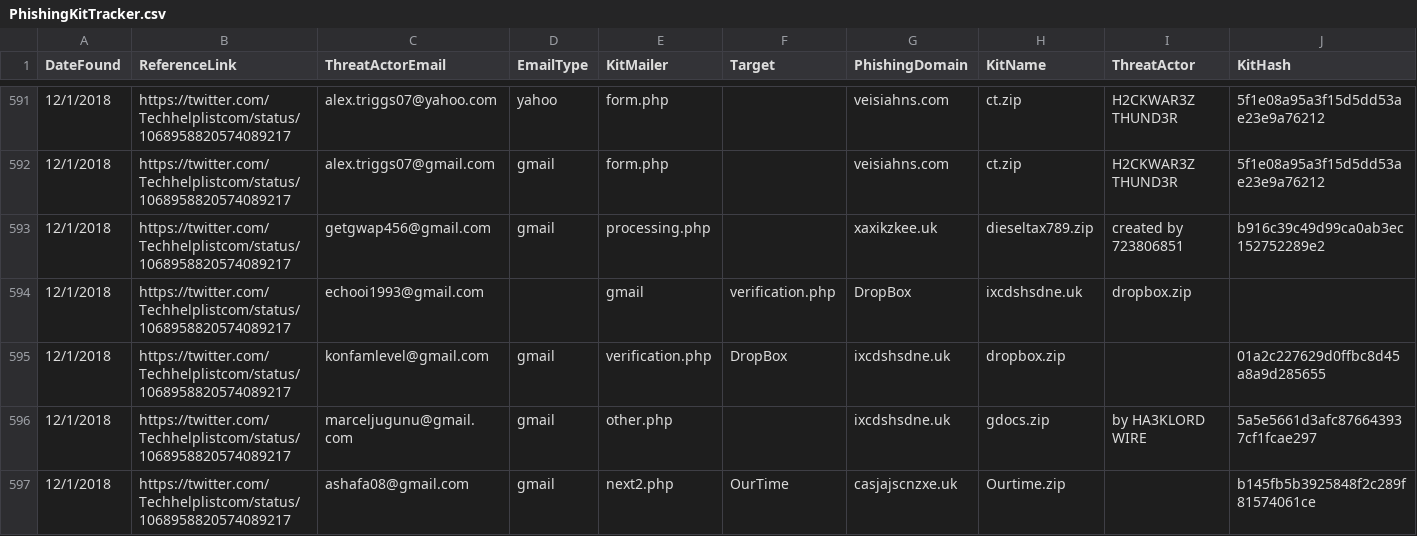
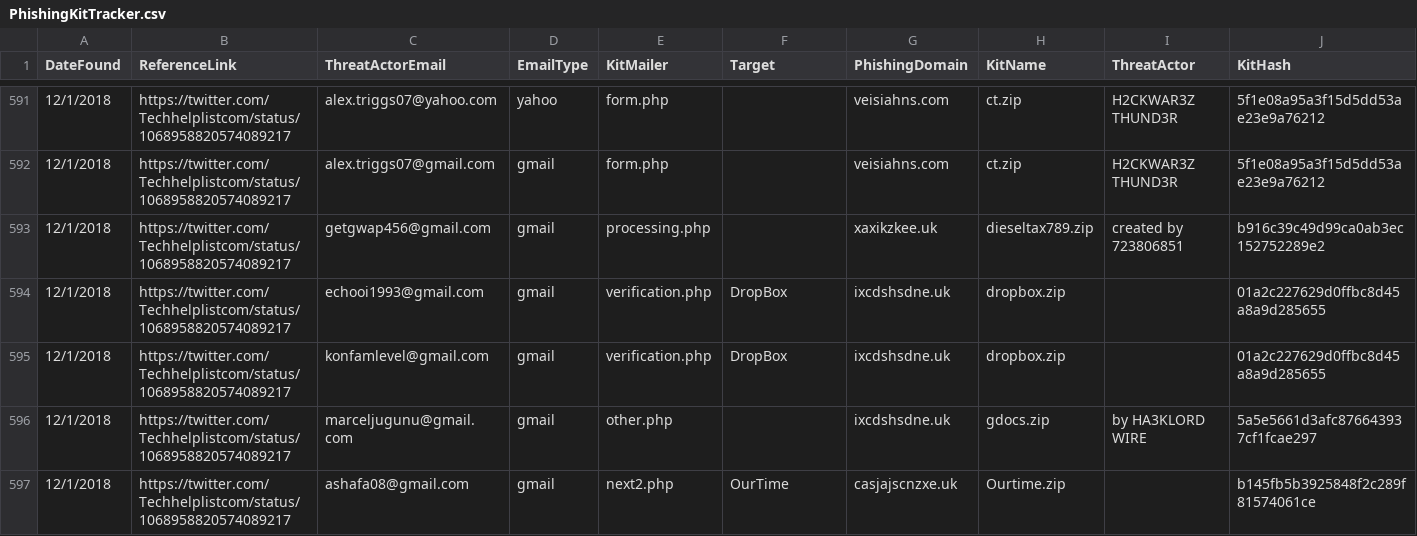
Before and after one commit to neonprimetime/PhishingKitTracker, a CSV file: PhishingKitTracker.csv, drawn as a sheet; only a part is shown, gaps mark what is left out; removed rows and columns are numbered as before the commit, all else as after; rows hold the shown columns only; the diff names each change by its address in the sheet, - before the commit and + after, or states it on an @@ line.

Commit message:
fixed @techhelplistcom line echooi1993@gmail.com
fixed @techhelplistcom line echooi1993@gmail.com

```diff
--- a/PhishingKitTracker.csv
+++ b/PhishingKitTracker.csv
-row 594: 12/1/2018 | https://twitter.com/Techhelplistcom/status/1068958820574089217 | echooi1993@gmail.com |  | gmail | verification.php | DropBox | ixcdshsdne.uk | dropbox.zip
+row 594: 12/1/2018 | https://twitter.com/Techhelplistcom/status/1068958820574089217 | echooi1993@gmail.com | gmail | verification.php | DropBox | ixcdshsdne.uk | dropbox.zip |  | 01a2c227629d0ffbc8d45a8a9d285655
```
